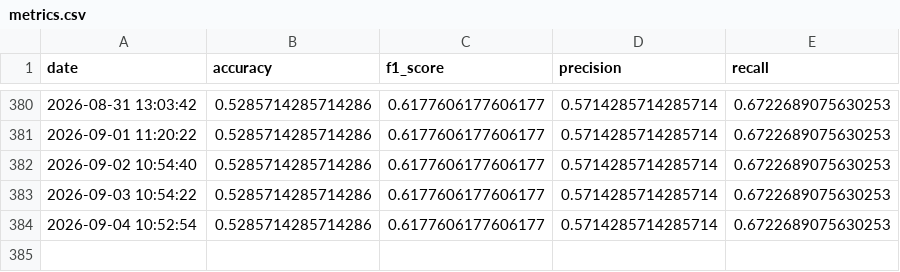
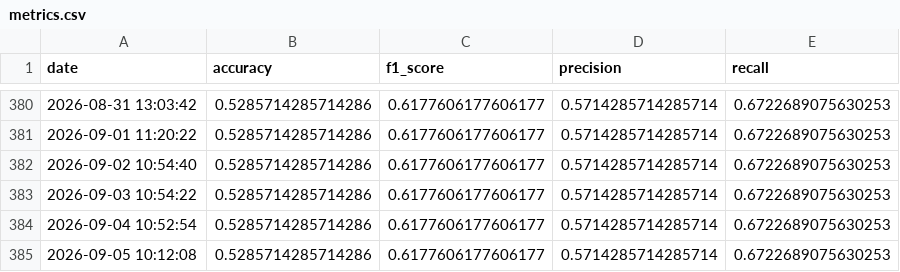
Before and after one commit to crndogan/stock-news-prediction, a CSV file: notebooks/metrics.csv, drawn as a sheet; only a part is shown, gaps mark what is left out.

```diff
--- a/notebooks/metrics.csv
+++ b/notebooks/metrics.csv
@@ -384 +384,2 @@ date,accuracy,f1_score,precision,recall
 2026-09-04 10:52:54,0.5285714285714286,0.6177606177606177,0.5714285714285714,0.6722689075630253
+2026-09-05 10:12:08,0.5285714285714286,0.6177606177606177,0.5714285714285714,0.6722689075630253
```
Also changed, not shown: 4 other files.
